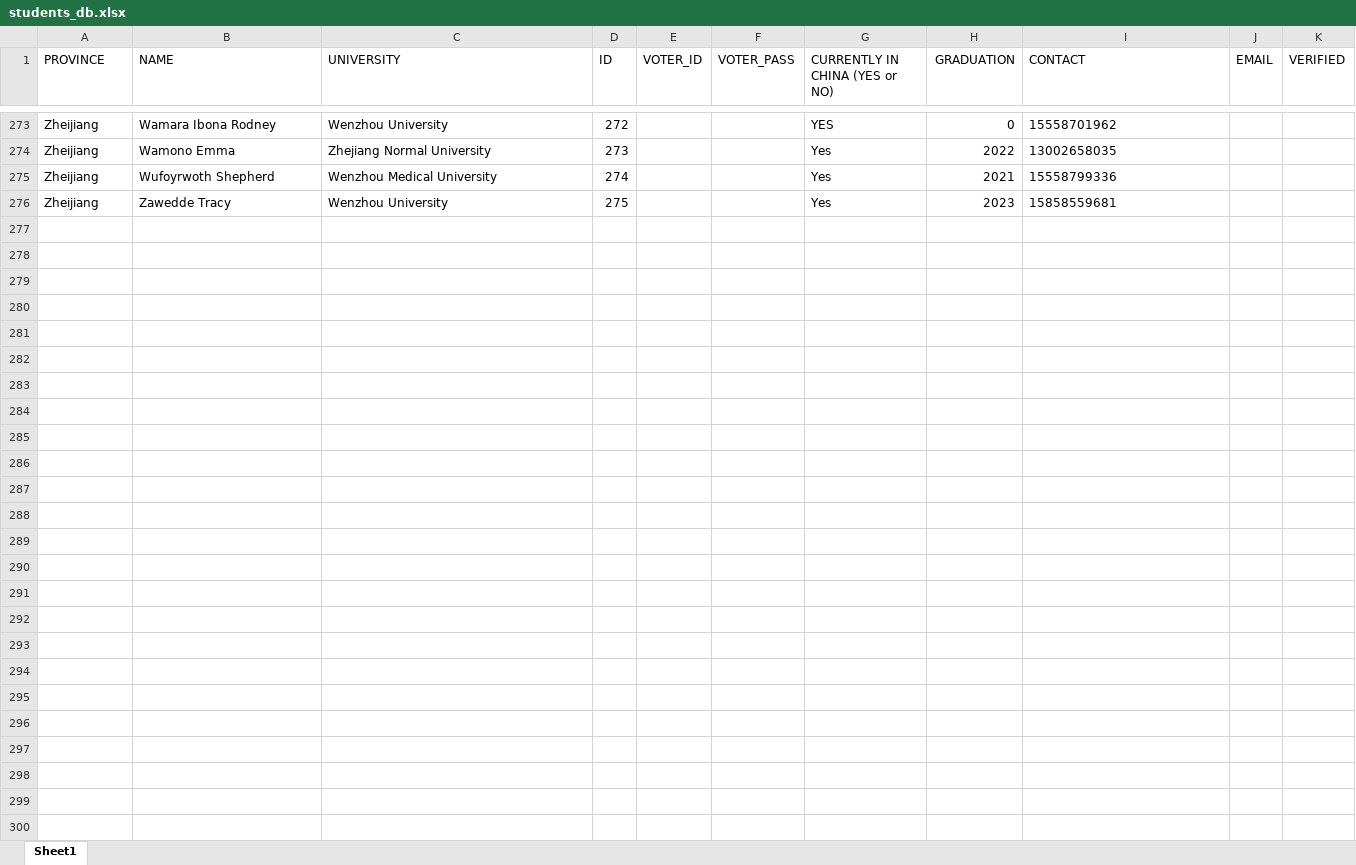
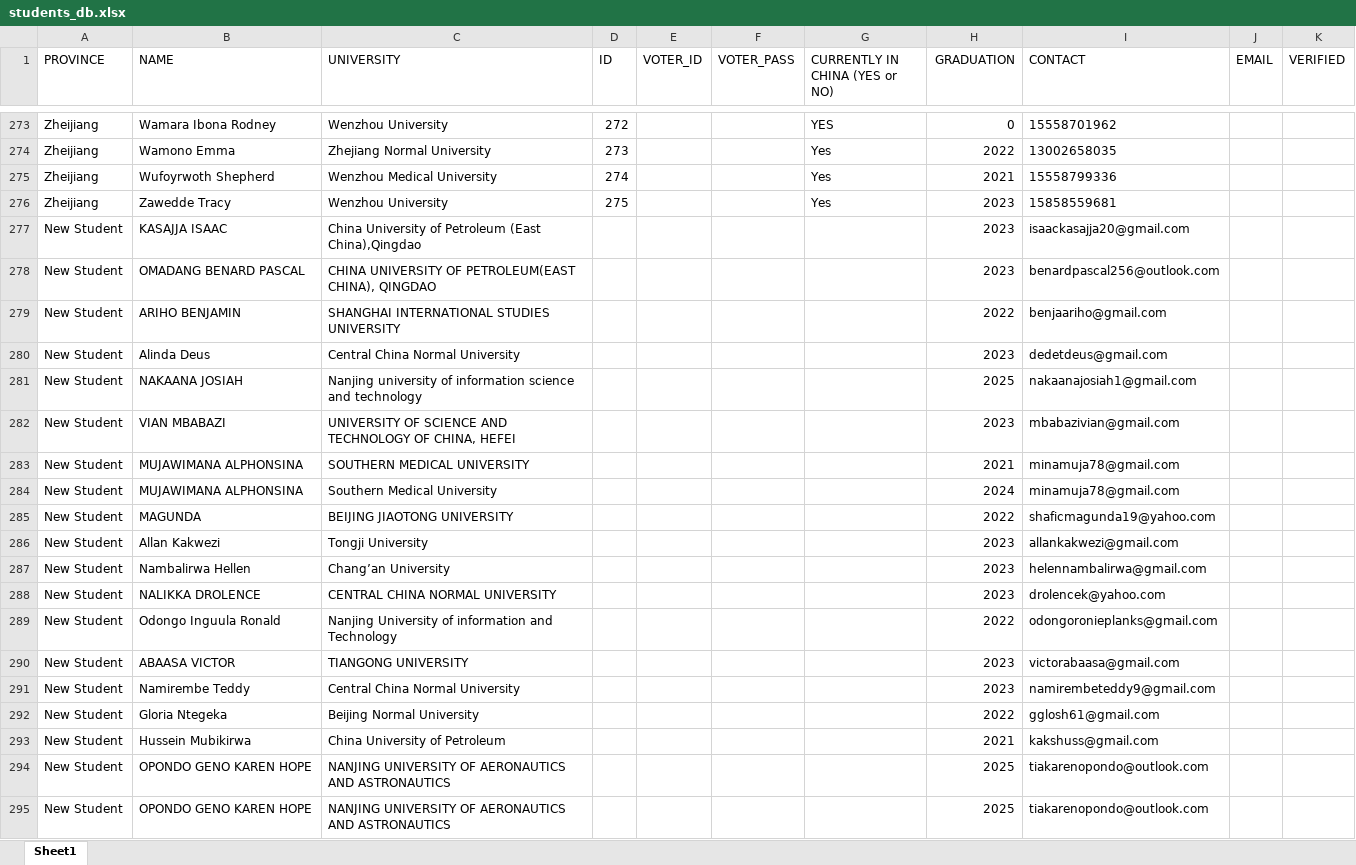
Before and after one commit to SimonAndro/usac-website, an Excel workbook: elections/verification/data/students_db.xlsx, sheet Sheet1, drawn as a sheet; only a part is shown, gaps mark what is left out; values as stored, in another font and other column widths than the file's, no borders; the diff covers the shown part only; the diff names each change by its address in the sheet, - before the commit and + after, or states it on an @@ line.

Commit message:
adjust on a few students

```diff
--- a/elections/verification/data/students_db.xlsx (sheet Sheet1)
+++ b/elections/verification/data/students_db.xlsx (sheet Sheet1)
+row 277: New Student | KASAJJA ISAAC | China University of Petroleum (East China),Qingdao |  |  |  |  | 2023 | isaackasajja20@gmail.com
+row 278: New Student | OMADANG BENARD PASCAL | CHINA UNIVERSITY OF PETROLEUM(EAST CHINA), QINGDAO |  |  |  |  | 2023 | benardpascal256@outlook.com
+row 279: New Student | ARIHO BENJAMIN | SHANGHAI INTERNATIONAL STUDIES UNIVERSITY |  |  |  |  | 2022 | benjaariho@gmail.com
+row 280: New Student | Alinda Deus | Central China Normal University |  |  |  |  | 2023 | dedetdeus@gmail.com
+row 281: New Student | NAKAANA JOSIAH | Nanjing university of information science and technology |  |  |  |  | 2025 | nakaanajosiah1@gmail.com
+row 282: New Student | VIAN MBABAZI | UNIVERSITY OF SCIENCE AND TECHNOLOGY OF CHINA, HEFEI |  |  |  |  | 2023 | mbabazivian@gmail.com
+row 283: New Student | MUJAWIMANA ALPHONSINA | SOUTHERN MEDICAL UNIVERSITY |  |  |  |  | 2021 | minamuja78@gmail.com
+row 284: New Student | MUJAWIMANA ALPHONSINA | Southern Medical University |  |  |  |  | 2024 | minamuja78@gmail.com
+row 285: New Student | MAGUNDA | BEIJING JIAOTONG UNIVERSITY |  |  |  |  | 2022 | shaficmagunda19@yahoo.com
+row 286: New Student | Allan Kakwezi | Tongji University |  |  |  |  | 2023 | allankakwezi@gmail.com
+row 287: New Student | Nambalirwa Hellen | Chang’an University |  |  |  |  | 2023 | helennambalirwa@gmail.com
+row 288: New Student | NALIKKA DROLENCE | CENTRAL CHINA NORMAL UNIVERSITY |  |  |  |  | 2023 | drolencek@yahoo.com
+row 289: New Student | Odongo Inguula Ronald | Nanjing University of information and Technology |  |  |  |  | 2022 | odongoronieplanks@gmail.com
+row 290: New Student | ABAASA VICTOR | TIANGONG UNIVERSITY |  |  |  |  | 2023 | victorabaasa@gmail.com
+row 291: New Student | Namirembe Teddy | Central China Normal University |  |  |  |  | 2023 | namirembeteddy9@gmail.com
+row 292: New Student | Gloria Ntegeka | Beijing Normal University |  |  |  |  | 2022 | gglosh61@gmail.com
+row 293: New Student | Hussein Mubikirwa | China University of Petroleum |  |  |  |  | 2021 | kakshuss@gmail.com
+row 294: New Student | OPONDO GENO KAREN HOPE | NANJING UNIVERSITY OF AERONAUTICS AND ASTRONAUTICS |  |  |  |  | 2025 | tiakarenopondo@outlook.com
+row 295: New Student | OPONDO GENO KAREN HOPE | NANJING UNIVERSITY OF AERONAUTICS AND ASTRONAUTICS |  |  |  |  | 2025 | tiakarenopondo@outlook.com
```
Also changed, not shown: 41 added rows and 68 edited cells elsewhere in this sheet, 5 other files.
